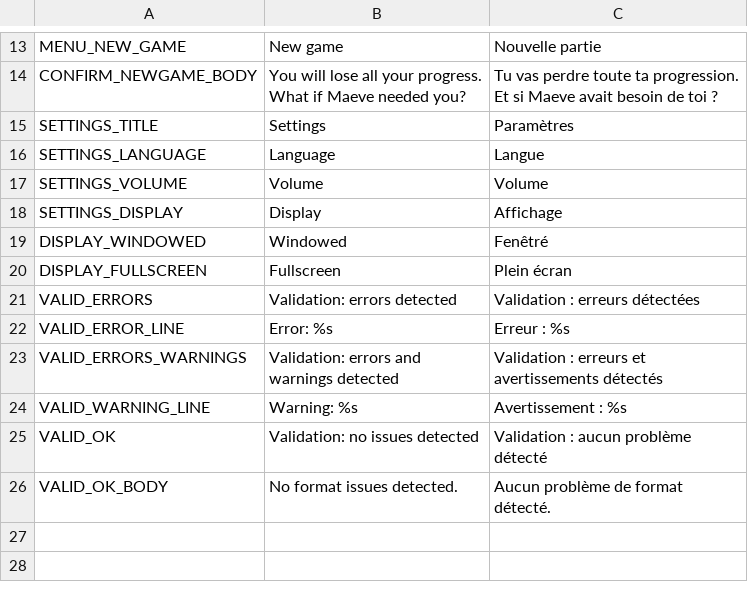
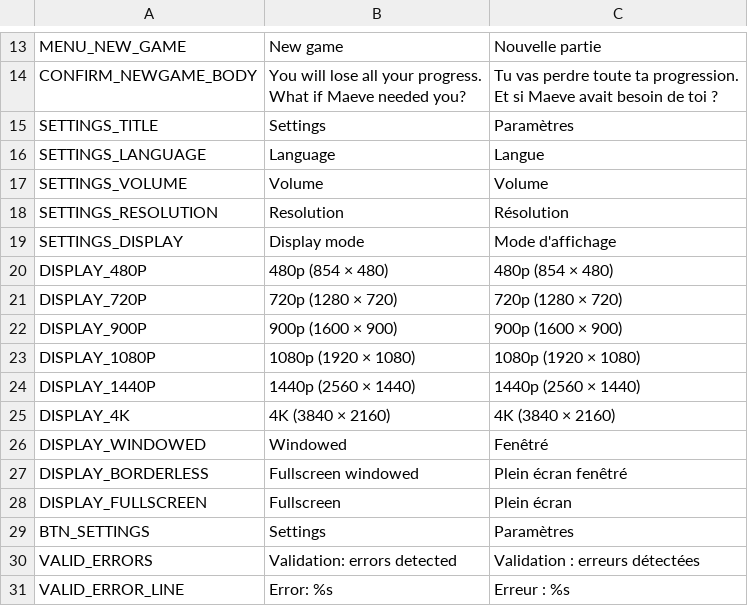
Before and after one commit to binblink/Lost-Signal, a CSV file: translations/ui.csv, drawn as a sheet; only a part is shown, gaps mark what is left out; the shorter side is filled out with more unchanged rows.

Commit message:
feat: resolution and display mode settings, disable resolution in fullscreen

```diff
--- a/translations/ui.csv
+++ b/translations/ui.csv
@@ -19,5 +19,14 @@ SETTINGS_LANGUAGE,Language,Langue
 SETTINGS_VOLUME,Volume,Volume
-SETTINGS_DISPLAY,Display,Affichage
+SETTINGS_RESOLUTION,Resolution,Résolution
+SETTINGS_DISPLAY,Display mode,Mode d'affichage
+DISPLAY_480P,480p  (854 × 480),480p  (854 × 480)
+DISPLAY_720P,720p  (1280 × 720),720p  (1280 × 720)
+DISPLAY_900P,900p  (1600 × 900),900p  (1600 × 900)
+DISPLAY_1080P,1080p (1920 × 1080),1080p (1920 × 1080)
+DISPLAY_1440P,1440p (2560 × 1440),1440p (2560 × 1440)
+DISPLAY_4K,4K    (3840 × 2160),4K    (3840 × 2160)
 DISPLAY_WINDOWED,Windowed,Fenêtré
+DISPLAY_BORDERLESS,Fullscreen windowed,Plein écran fenêtré
 DISPLAY_FULLSCREEN,Fullscreen,Plein écran
+BTN_SETTINGS,Settings,Paramètres
 VALID_ERRORS,Validation: errors detected,Validation : erreurs détectées
```
Also changed, not shown: 5 other files.
